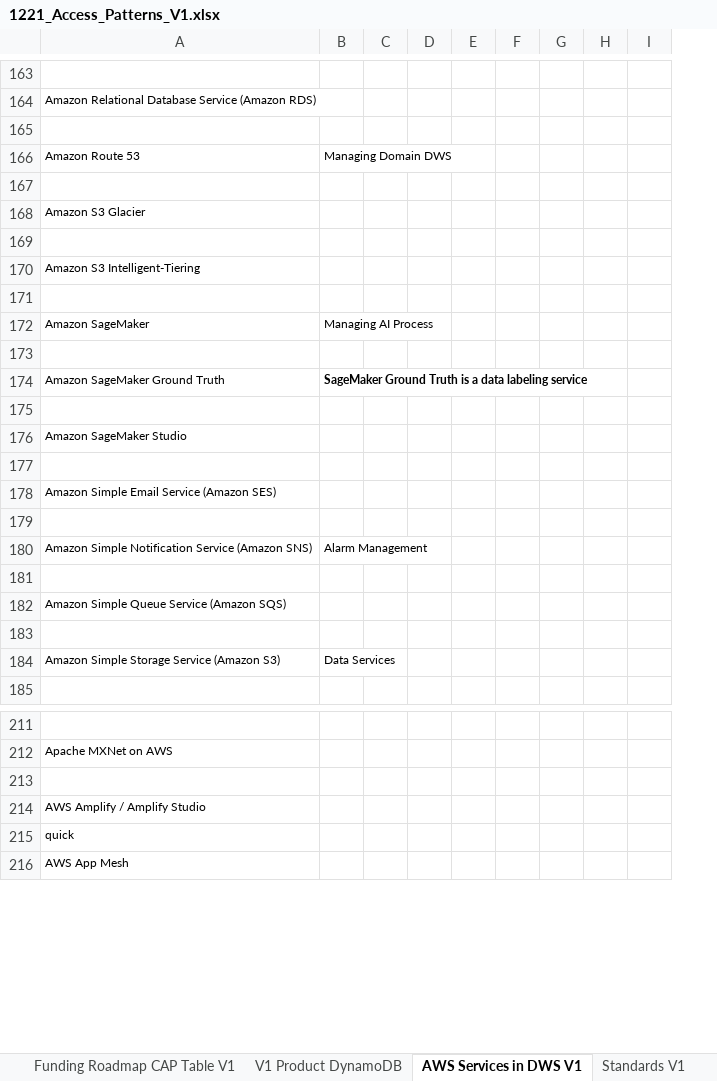
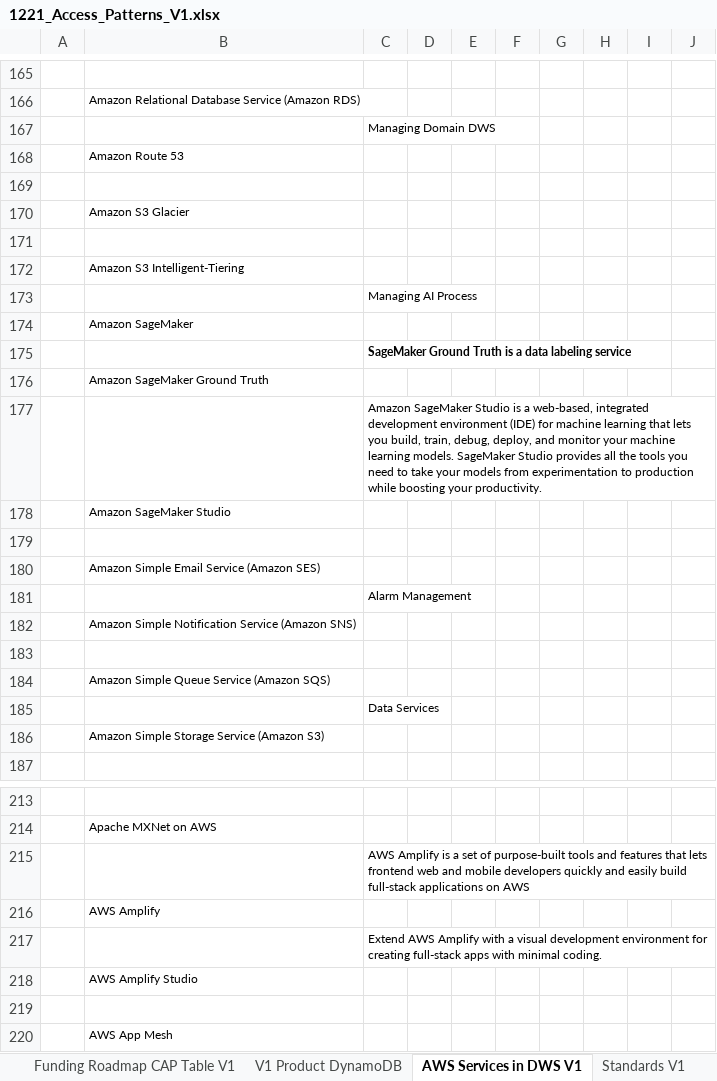
Before and after one commit to blogtheristo/dws, an Excel workbook: Project/1221_Access_Patterns_V1.xlsx, sheet AWS Services in DWS V1, drawn as a sheet; only a part is shown, gaps mark what is left out; values as stored, in another font and other column widths than the file's, no borders; charts and pictures not drawn; removed rows and columns are numbered as before the commit, all else as after; the diff covers the shown part only; the diff names each change by its address in the sheet, - before the commit and + after, or states it on an @@ line.

Commit message:
030122_01

```diff
--- a/Project/1221_Access_Patterns_V1.xlsx (sheet AWS Services in DWS V1)
+++ b/Project/1221_Access_Patterns_V1.xlsx (sheet AWS Services in DWS V1)
+column A, empty
-C167: (empty)
+C167: Managing Domain DWS
-C168: Managing Domain DWS
+C168: (empty)
-C173: (empty)
+C173: Managing AI Process
-C174: Managing AI Process
+C174: (empty)
-C175: (empty)
+C175: SageMaker Ground Truth is a data labeling service
-C176: SageMaker Ground Truth is a data labeling service
+C176: (empty)
-C177: (empty)
+C177: Amazon SageMaker Studio is a web-based, integrated development environment (IDE) for machine learning that lets you build, train, debug, deploy, and monitor your machine learning models. SageMaker Studio provides all the tools you need to take your models from experimentation to production while boosting your productivity.
-C181: (empty)
+C181: Alarm Management
-C182: Alarm Management
+C182: (empty)
-C185: (empty)
+C185: Data Services
-C186: Data Services
+C186: (empty)
+row 215:  |  | AWS Amplify is a set of purpose-built tools and features that lets frontend web and mobile developers quickly and easily build full-stack applications on AWS
+row 216:  | AWS Amplify
+row 217:  |  | Extend AWS Amplify with a visual development environment for creating full-stack apps with minimal coding.
+row 218:  | AWS Amplify Studio
-row 214: AWS Amplify / Amplify Studio
-row 215: quick
```
Also changed, not shown: 5 added rows, 3 removed rows and 11 edited cells elsewhere in this sheet, charts or pictures.
